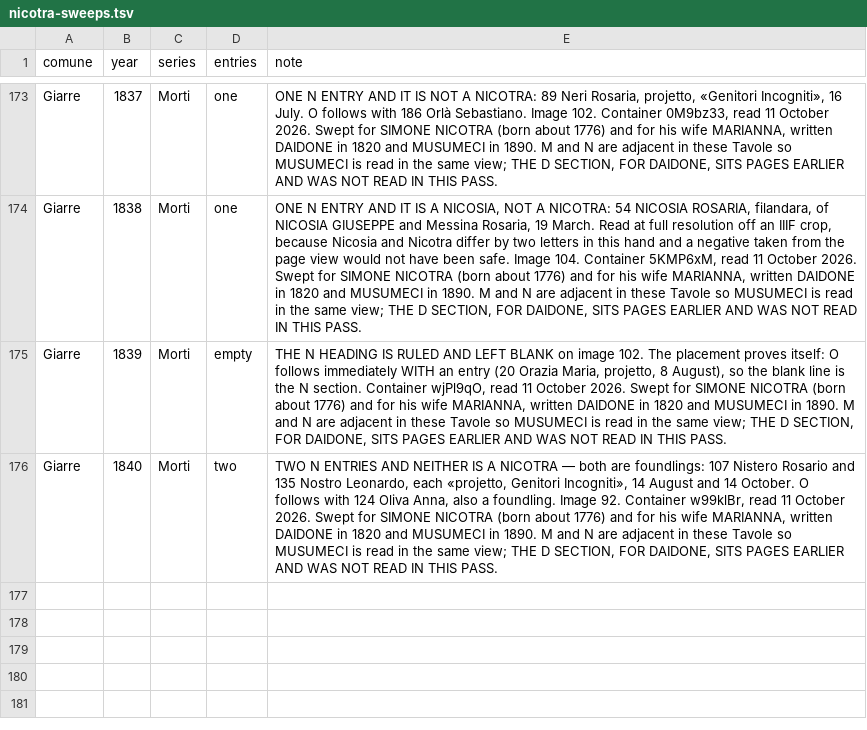
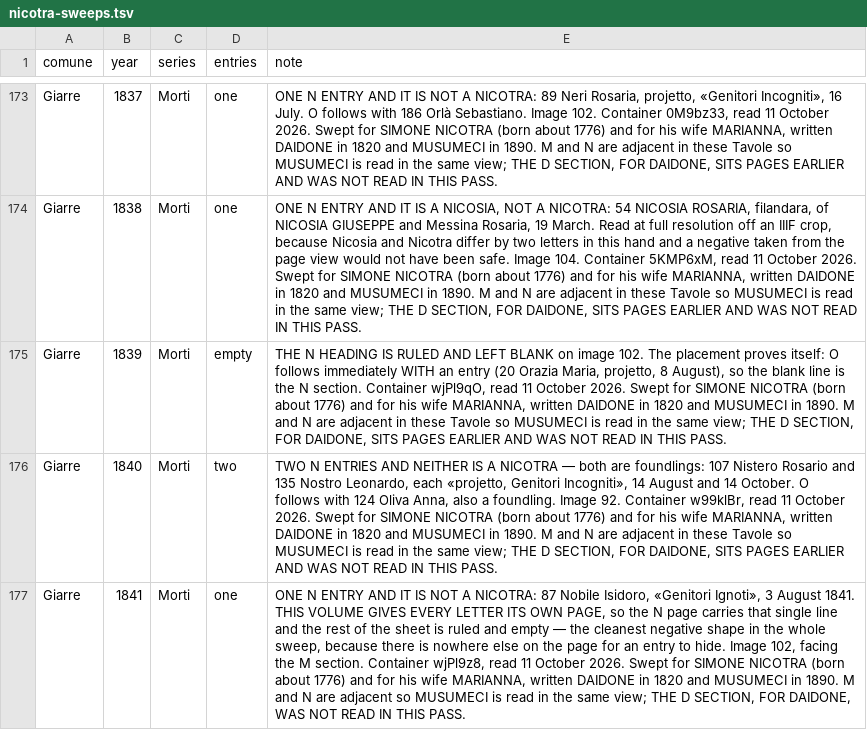
Before and after one commit to daviddef/TheMazza, a TSV file: data/nicotra-sweeps.tsv, drawn as a sheet; only a part is shown, gaps mark what is left out; the diff covers the shown part only; the diff names each change by its address in the sheet, - before the commit and + after, or states it on an @@ line.

```diff
--- a/data/nicotra-sweeps.tsv
+++ b/data/nicotra-sweeps.tsv
+row 177: Giarre | 1841 | Morti | one | ONE N ENTRY AND IT IS NOT A NICOTRA: 87 Nobile Isidoro, «Genitori Ignoti», 3 August 1841. THIS VOLUME GIVES EVERY LETTER ITS OWN PAGE, so the N page carries that single line and the rest of the sheet is ruled and empty — the cleanest negative shape in the whole sweep, because there is nowhere else on the page for an entry to hide. Image 102, facing the M section. Container wjPl9z8, read 11 October 2026. Swept for SIMONE NICOTRA (born about 1776) and for his wife MARIANNA, written DAIDONE in 1820 and MUSUMECI in 1890. M and N are adjacent so MUSUMECI is read in the same view; THE D SECTION, FOR DAIDONE, WAS NOT READ IN THIS PASS.
```
Also changed, not shown: 1 added row elsewhere in this file, 1 other file.
